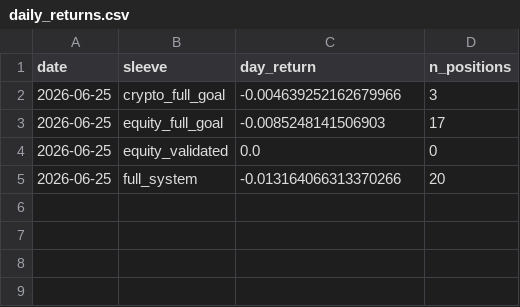
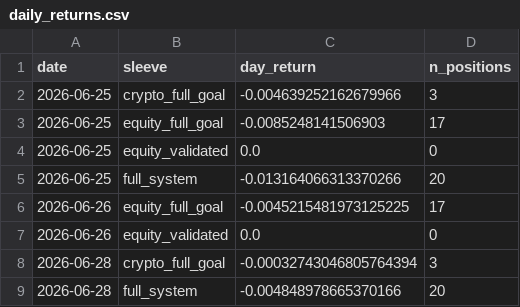
Before and after one commit to dballage777/dballage, a CSV file: paper/reports/daily_returns.csv, drawn as a sheet.

```diff
--- a/paper/reports/daily_returns.csv
+++ b/paper/reports/daily_returns.csv
@@ -5 +5,5 @@ date,sleeve,day_return,n_positions
 2026-06-25,full_system,-0.013164066313370266,20
+2026-06-26,equity_full_goal,-0.0045215481973125225,17
+2026-06-26,equity_validated,0.0,0
+2026-06-28,crypto_full_goal,-0.00032743046805764394,3
+2026-06-28,full_system,-0.004848978665370166,20
```
Also changed, not shown: paper/reports/standings.csv, 4 other files.
